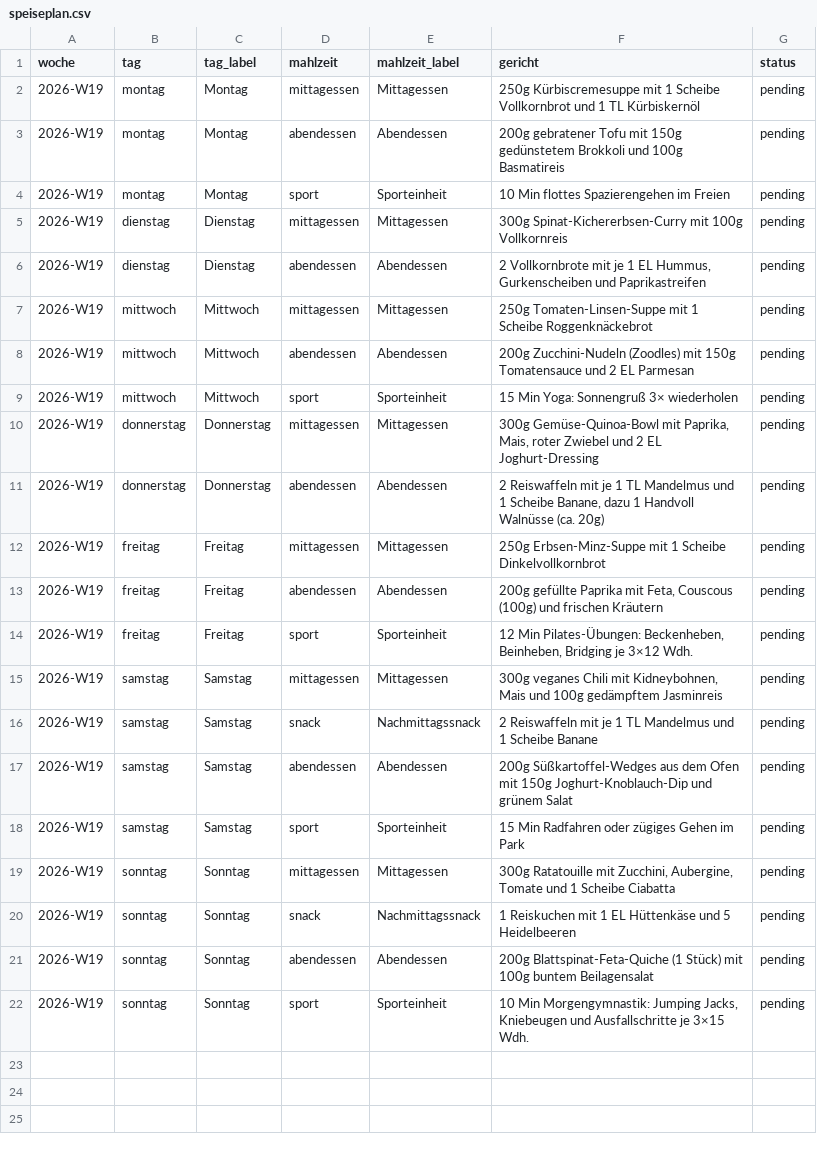
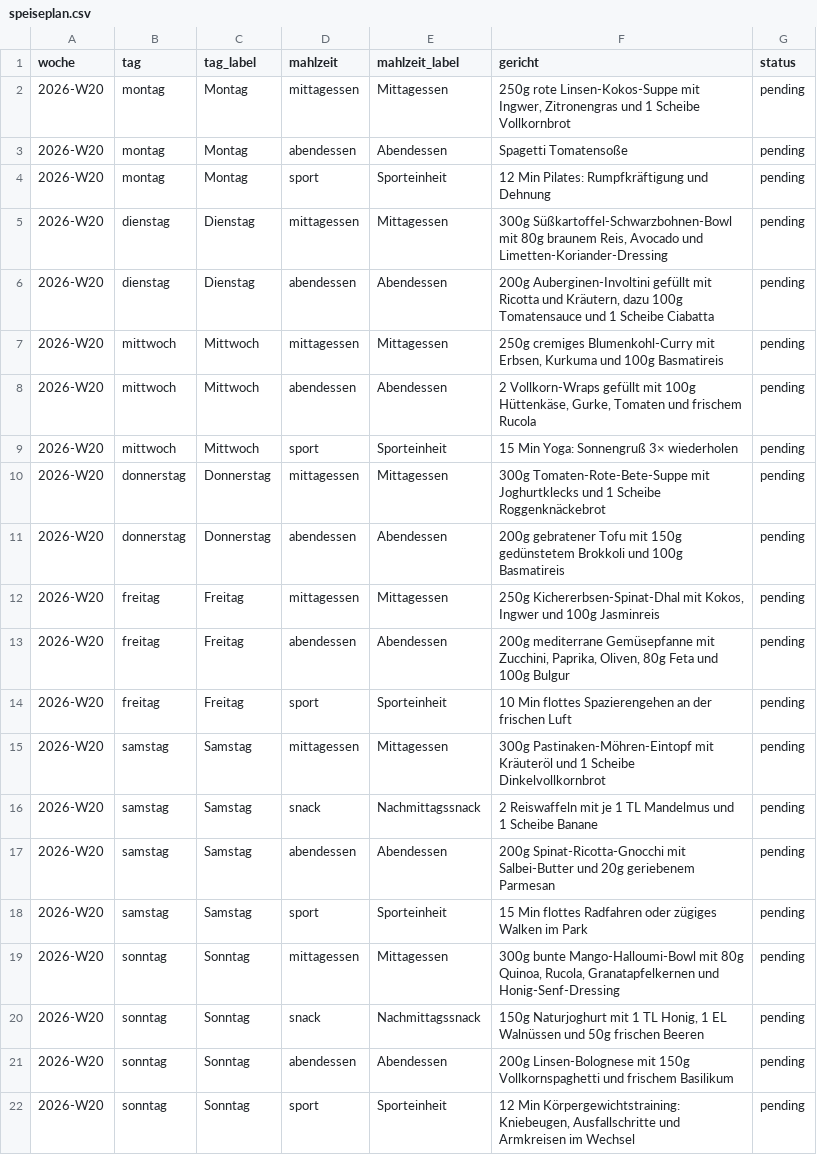
Before and after one commit to LepoldThaddenschule/Papagei, a CSV file: speiseplan.csv, drawn as a sheet.

Commit message:
Aktueller Speiseplan aktualisiert 🌱

```diff
--- a/speiseplan.csv
+++ b/speiseplan.csv
@@ -1,22 +1,22 @@
 woche,tag,tag_label,mahlzeit,mahlzeit_label,gericht,status
-"2026-W19","montag","Montag","mittagessen","Mittagessen","250g Kürbiscremesuppe mit 1 Scheibe Vollkornbrot und 1 TL Kürbiskernöl","pending"
-"2026-W19","montag","Montag","abendessen","Abendessen","200g gebratener Tofu mit 150g gedünstetem Brokkoli und 100g Basmatireis","pending"
-"2026-W19","montag","Montag","sport","Sporteinheit","10 Min flottes Spazierengehen im Freien","pending"
-"2026-W19","dienstag","Dienstag","mittagessen","Mittagessen","300g Spinat-Kichererbsen-Curry mit 100g Vollkornreis","pending"
-"2026-W19","dienstag","Dienstag","abendessen","Abendessen","2 Vollkornbrote mit je 1 EL Hummus, Gurkenscheiben und Paprikastreifen","pending"
-"2026-W19","mittwoch","Mittwoch","mittagessen","Mittagessen","250g Tomaten-Linsen-Suppe mit 1 Scheibe Roggenknäckebrot","pending"
-"2026-W19","mittwoch","Mittwoch","abendessen","Abendessen","200g Zucchini-Nudeln (Zoodles) mit 150g Tomatensauce und 2 EL Parmesan","pending"
-"2026-W19","mittwoch","Mittwoch","sport","Sporteinheit","15 Min Yoga: Sonnengruß 3× wiederholen","pending"
-"2026-W19","donnerstag","Donnerstag","mittagessen","Mittagessen","300g Gemüse-Quinoa-Bowl mit Paprika, Mais, roter Zwiebel und 2 EL Joghurt-Dressing","pending"
-"2026-W19","donnerstag","Donnerstag","abendessen","Abendessen","2 Reiswaffeln mit je 1 TL Mandelmus und 1 Scheibe Banane, dazu 1 Handvoll Walnüsse (ca. 20g)","pending"
-"2026-W19","freitag","Freitag","mittagessen","Mittagessen","250g Erbsen-Minz-Suppe mit 1 Scheibe Dinkelvollkornbrot","pending"
-"2026-W19","freitag","Freitag","abendessen","Abendessen","200g gefüllte Paprika mit Feta, Couscous (100g) und frischen Kräutern","pending"
-"2026-W19","freitag","Freitag","sport","Sporteinheit","12 Min Pilates-Übungen: Beckenheben, Beinheben, Bridging je 3×12 Wdh.","pending"
-"2026-W19","samstag","Samstag","mittagessen","Mittagessen","300g veganes Chili mit Kidneybohnen, Mais und 100g gedämpftem Jasminreis","pending"
-"2026-W19","samstag","Samstag","snack","Nachmittagssnack","2 Reiswaffeln mit je 1 TL Mandelmus und 1 Scheibe Banane","pending"
-"2026-W19","samstag","Samstag","abendessen","Abendessen","200g Süßkartoffel-Wedges aus dem Ofen mit 150g Joghurt-Knoblauch-Dip und grünem Salat","pending"
-"2026-W19","samstag","Samstag","sport","Sporteinheit","15 Min Radfahren oder zügiges Gehen im Park","pending"
-"2026-W19","sonntag","Sonntag","mittagessen","Mittagessen","300g Ratatouille mit Zucchini, Aubergine, Tomate und 1 Scheibe Ciabatta","pending"
-"2026-W19","sonntag","Sonntag","snack","Nachmittagssnack","1 Reiskuchen mit 1 EL Hüttenkäse und 5 Heidelbeeren","pending"
-"2026-W19","sonntag","Sonntag","abendessen","Abendessen","200g Blattspinat-Feta-Quiche (1 Stück) mit 100g buntem Beilagensalat","pending"
-"2026-W19","sonntag","Sonntag","sport","Sporteinheit","10 Min Morgengymnastik: Jumping Jacks, Kniebeugen und Ausfallschritte je 3×15 Wdh.","pending"
+"2026-W20","montag","Montag","mittagessen","Mittagessen","250g rote Linsen-Kokos-Suppe mit Ingwer, Zitronengras und 1 Scheibe Vollkornbrot","pending"
+"2026-W20","montag","Montag","abendessen","Abendessen","Spagetti Tomatensoße","pending"
+"2026-W20","montag","Montag","sport","Sporteinheit","12 Min Pilates: Rumpfkräftigung und Dehnung","pending"
+"2026-W20","dienstag","Dienstag","mittagessen","Mittagessen","300g Süßkartoffel-Schwarzbohnen-Bowl mit 80g braunem Reis, Avocado und Limetten-Koriander-Dressing","pending"
+"2026-W20","dienstag","Dienstag","abendessen","Abendessen","200g Auberginen-Involtini gefüllt mit Ricotta und Kräutern, dazu 100g Tomatensauce und 1 Scheibe Ciabatta","pending"
+"2026-W20","mittwoch","Mittwoch","mittagessen","Mittagessen","250g cremiges Blumenkohl-Curry mit Erbsen, Kurkuma und 100g Basmatireis","pending"
+"2026-W20","mittwoch","Mittwoch","abendessen","Abendessen","2 Vollkorn-Wraps gefüllt mit 100g Hüttenkäse, Gurke, Tomaten und frischem Rucola","pending"
+"2026-W20","mittwoch","Mittwoch","sport","Sporteinheit","15 Min Yoga: Sonnengruß 3× wiederholen","pending"
+"2026-W20","donnerstag","Donnerstag","mittagessen","Mittagessen","300g Tomaten-Rote-Bete-Suppe mit Joghurtklecks und 1 Scheibe Roggenknäckebrot","pending"
+"2026-W20","donnerstag","Donnerstag","abendessen","Abendessen","200g gebratener Tofu mit 150g gedünstetem Brokkoli und 100g Basmatireis","pending"
+"2026-W20","freitag","Freitag","mittagessen","Mittagessen","250g Kichererbsen-Spinat-Dhal mit Kokos, Ingwer und 100g Jasminreis","pending"
+"2026-W20","freitag","Freitag","abendessen","Abendessen","200g mediterrane Gemüsepfanne mit Zucchini, Paprika, Oliven, 80g Feta und 100g Bulgur","pending"
+"2026-W20","freitag","Freitag","sport","Sporteinheit","10 Min flottes Spazierengehen an der frischen Luft","pending"
+"2026-W20","samstag","Samstag","mittagessen","Mittagessen","300g Pastinaken-Möhren-Eintopf mit Kräuteröl und 1 Scheibe Dinkelvollkornbrot","pending"
+"2026-W20","samstag","Samstag","snack","Nachmittagssnack","2 Reiswaffeln mit je 1 TL Mandelmus und 1 Scheibe Banane","pending"
+"2026-W20","samstag","Samstag","abendessen","Abendessen","200g Spinat-Ricotta-Gnocchi mit Salbei-Butter und 20g geriebenem Parmesan","pending"
+"2026-W20","samstag","Samstag","sport","Sporteinheit","15 Min flottes Radfahren oder zügiges Walken im Park","pending"
+"2026-W20","sonntag","Sonntag","mittagessen","Mittagessen","300g bunte Mango-Halloumi-Bowl mit 80g Quinoa, Rucola, Granatapfelkernen und Honig-Senf-Dressing","pending"
+"2026-W20","sonntag","Sonntag","snack","Nachmittagssnack","150g Naturjoghurt mit 1 TL Honig, 1 EL Walnüssen und 50g frischen Beeren","pending"
+"2026-W20","sonntag","Sonntag","abendessen","Abendessen","200g Linsen-Bolognese mit 150g Vollkornspaghetti und frischem Basilikum","pending"
+"2026-W20","sonntag","Sonntag","sport","Sporteinheit","12 Min Körpergewichtstraining: Kniebeugen, Ausfallschritte und Armkreisen im Wechsel","pending"
```
